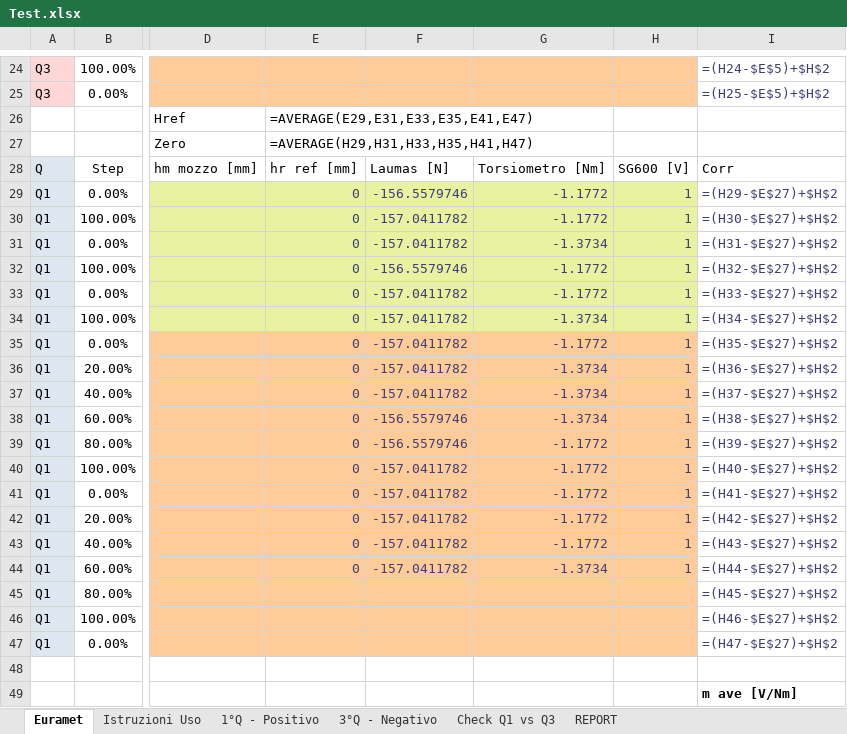
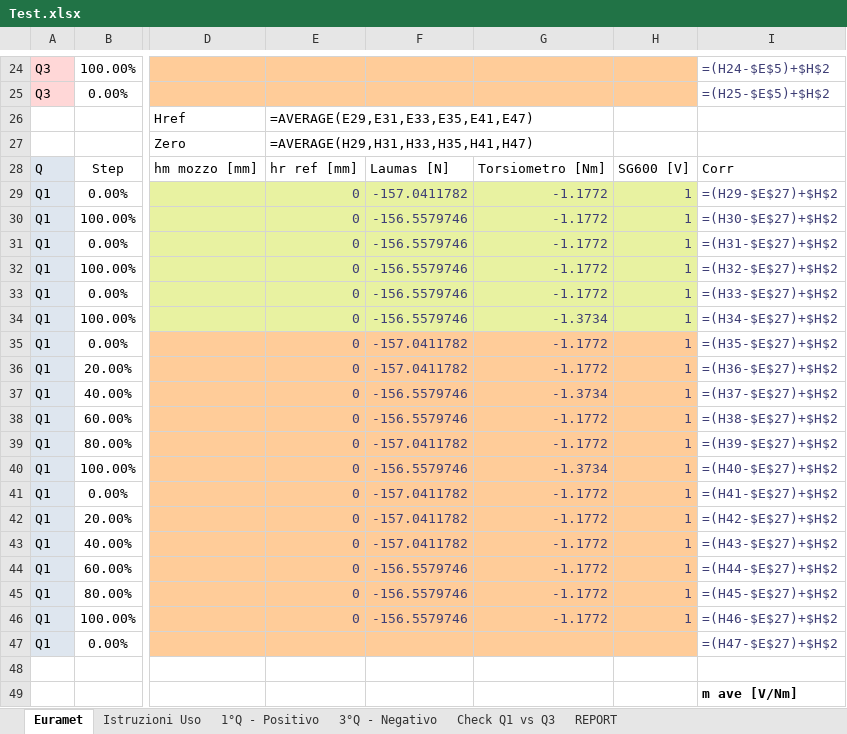
Before and after one commit to Mixer97/tesi_triennale, an Excel workbook: python/Codice_Progetto/Certificati_Euramet_Completi/Test.xlsx, sheet Euramet, drawn as a sheet; only a part is shown, gaps mark what is left out; values as stored, in another font and other column widths than the file's, no borders; formulas without a stored value are shown as written; conditional formats not drawn; the diff names each change by its address in the sheet, - before the commit and + after, or states it on an @@ line.

Commit message:
funzionamento efficace di euramet data

```diff
--- a/python/Codice_Progetto/Certificati_Euramet_Completi/Test.xlsx (sheet Euramet)
+++ b/python/Codice_Progetto/Certificati_Euramet_Completi/Test.xlsx (sheet Euramet)
-F29: -156.5579746
+F29: -157.0411782
-F30:F31: -157.0411782
+F30:F31: -156.5579746
-G31: -1.3734
+G31: -1.1772
-F33:F34: -157.0411782
+F33:F34: -156.5579746
-G36: -1.3734
+G36: -1.1772
-F37: -157.0411782
+F37: -156.5579746
-G38: -1.3734
+G38: -1.1772
-F39: -156.5579746
+F39: -157.0411782
-F40: -157.0411782
+F40: -156.5579746
-G40: -1.1772
+G40: -1.3734
-F44: -157.0411782
+F44: -156.5579746
-G44: -1.3734
+G44: -1.1772
-E45:E46: (empty)
+E45:E46: 0
-F45:F46: (empty)
+F45:F46: -156.5579746
-G45:G46: (empty)
+G45:G46: -1.1772
-H45:H46: (empty)
+H45:H46: 1
```
Also changed, not shown: 1 other file.
